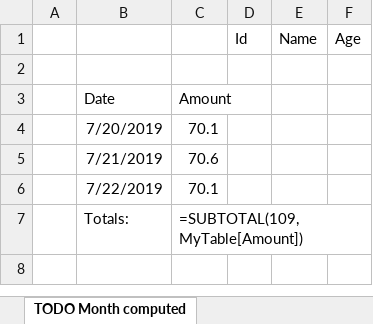
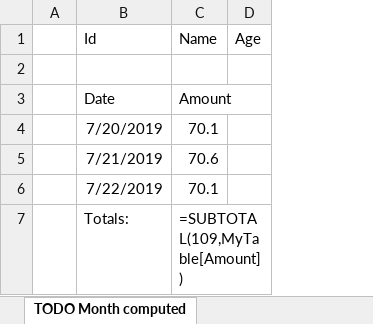
Before and after one commit to atocqueville/cra-generator, an Excel workbook: test.xlsx, sheet TODO Month computed, drawn as a sheet; values as stored, in another font and other column widths than the file's, no borders; formulas without a stored value are shown as written; table styles not drawn; removed rows and columns are numbered as before the commit, all else as after; the diff names each change by its address in the sheet, - before the commit and + after, or states it on an @@ line.

```diff
--- a/test.xlsx (sheet TODO Month computed)
+++ b/test.xlsx (sheet TODO Month computed)
-column D, empty
-column E, empty
-row 1:  |  |  | Id | Name | Age
+row 1:  | Id | Name | Age
```
Also changed, not shown: 3 other files.
